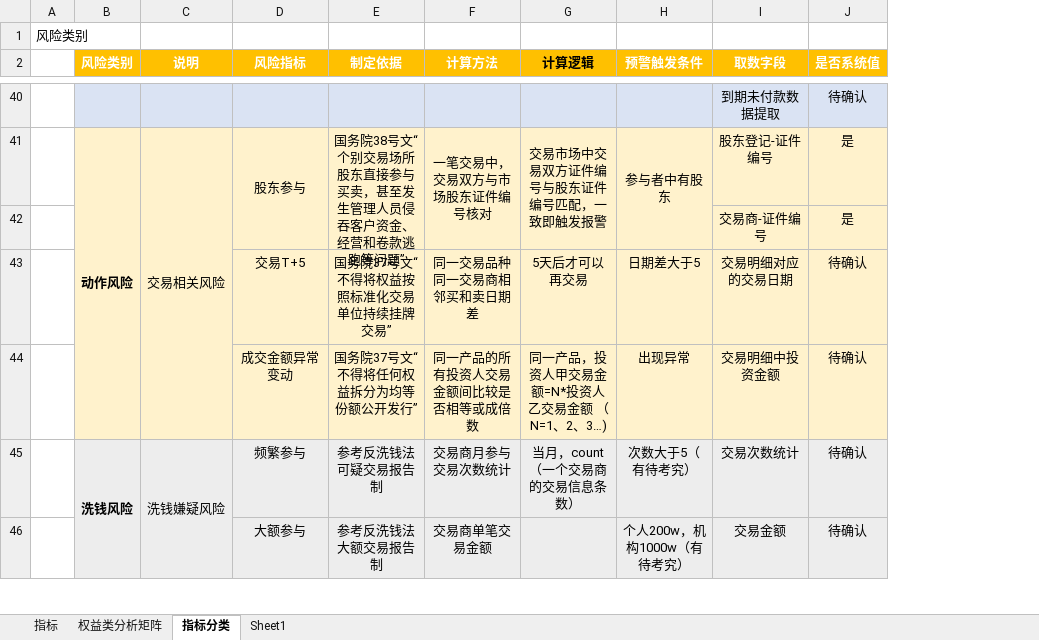
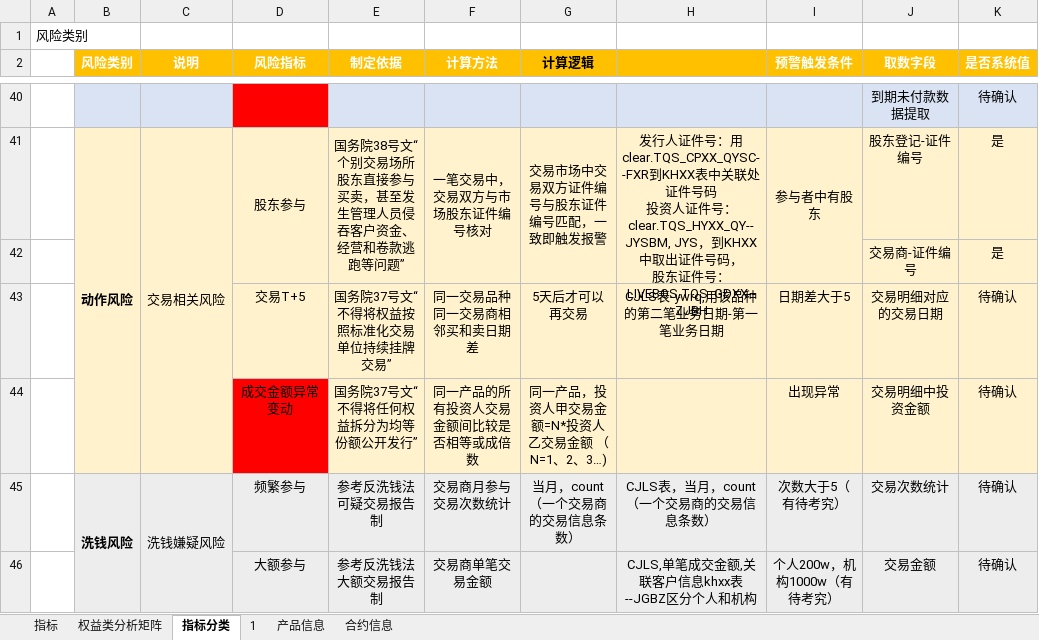
Before and after one commit to vivicai/qss_doc, an Excel workbook: 03.指标管理/权益/指标定义表-权益类V1.4.xlsx, sheet 指标分类, drawn as a sheet; only a part is shown, gaps mark what is left out; values as stored, in another font and other column widths than the file's, no borders; ↵ is a line break in a cell; the diff covers the shown part only; the diff names each change by its address in the sheet, - before the commit and + after, or states it on an @@ line.

```diff
--- a/03.指标管理/权益/指标定义表-权益类V1.4.xlsx (sheet 指标分类)
+++ b/03.指标管理/权益/指标定义表-权益类V1.4.xlsx (sheet 指标分类)
-sheet tab: Sheet1
+sheet tab: 1
+sheet tab: 产品信息
+sheet tab: 合约信息
+column H, rows 41-46: 发行人证件号：用clear.TQS_CPXX_QYSC--FXR到KHXX表中关联处证件号码 ↵ 投资人证件号：clear.TQS_HYXX_QY--JYSBM, JYS，到KHXX中取出证件号码， ↵ 股东证件号：LIVEBOS.TQS_GDXX--ZJBH |  | CJLS表-ywrq,用该品种的第二笔业务日期-第一笔业务日期 |  | CJLS表，当月，count（一个交易商的交易信息条数） | CJLS,单笔成交金额,关联客户信息khxx表--JGBZ区分个人和机构
-D40 fill: #DAE3F3
+D40 fill: #FF0000
-D44 fill: #FFF2CC
+D44 fill: #FF0000
```
Also changed, not shown: 7 edited cells, cell formats and merged cells elsewhere in this sheet, sheet 权益类分析矩阵, sheet 指标, sheet 1, charts or pictures.
